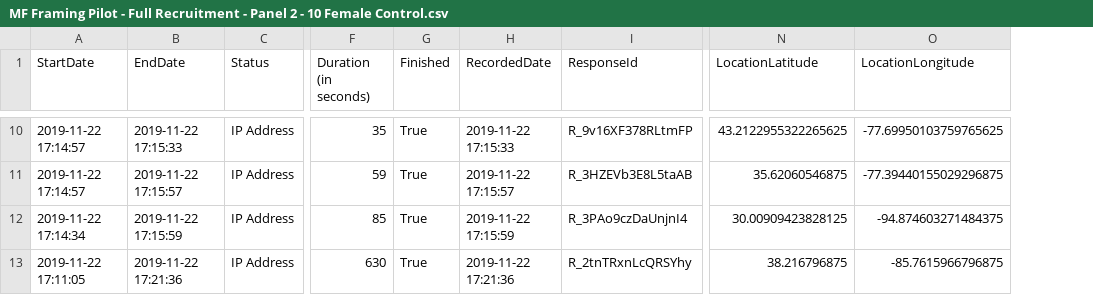
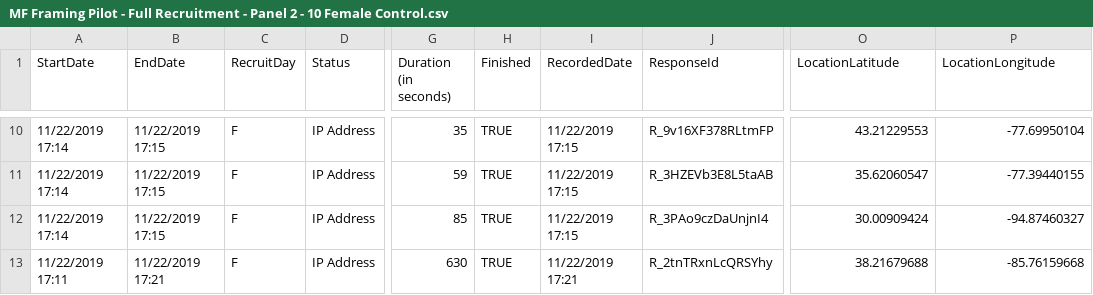
Before and after one commit to timspit/241_final_project, a CSV file: data/study/MF Framing Pilot - Full Recruitment - Panel 2 - 10 Female Control.csv, drawn as a sheet; only a part is shown, gaps mark what is left out; addresses are those after the commit; the diff covers the shown part only; the diff names each change by its address in the sheet, - before the commit and + after, or states it on an @@ line.

Commit message:
cleanup folder + tidy up RMd and start to lockdown specifications for report

```diff
--- a/data/study/MF Framing Pilot - Full Recruitment - Panel 2 - 10 Female Control.csv
+++ b/data/study/MF Framing Pilot - Full Recruitment - Panel 2 - 10 Female Control.csv
+column C (RecruitDay), rows 10-13: all F
-A10:A11 (StartDate): 2019-11-22 17:14:57
+A10:A11 (StartDate): 11/22/2019 17:14
-B10 (EndDate): 2019-11-22 17:15:33
+B10 (EndDate): 11/22/2019 17:15
-H10:H13 (Finished): True
+H10:H13 (Finished): TRUE
-I10 (RecordedDate): 2019-11-22 17:15:33
+I10 (RecordedDate): 11/22/2019 17:15
-O10 (LocationLatitude): 43.2122955322265625
+O10 (LocationLatitude): 43.21229553
-P10 (LocationLongitude): -77.69950103759765625
+P10 (LocationLongitude): -77.69950104
-B11 (EndDate): 2019-11-22 17:15:57
+B11 (EndDate): 11/22/2019 17:15
-I11 (RecordedDate): 2019-11-22 17:15:57
+I11 (RecordedDate): 11/22/2019 17:15
-O11 (LocationLatitude): 35.62060546875
+O11 (LocationLatitude): 35.62060547
-P11 (LocationLongitude): -77.39440155029296875
+P11 (LocationLongitude): -77.39440155
-A12 (StartDate): 2019-11-22 17:14:34
+A12 (StartDate): 11/22/2019 17:14
-B12 (EndDate): 2019-11-22 17:15:59
+B12 (EndDate): 11/22/2019 17:15
-I12 (RecordedDate): 2019-11-22 17:15:59
+I12 (RecordedDate): 11/22/2019 17:15
-O12 (LocationLatitude): 30.00909423828125
+O12 (LocationLatitude): 30.00909424
-P12 (LocationLongitude): -94.874603271484375
+P12 (LocationLongitude): -94.87460327
-A13 (StartDate): 2019-11-22 17:11:05
+A13 (StartDate): 11/22/2019 17:11
-B13 (EndDate): 2019-11-22 17:21:36
+B13 (EndDate): 11/22/2019 17:21
-I13 (RecordedDate): 2019-11-22 17:21:36
+I13 (RecordedDate): 11/22/2019 17:21
-O13 (LocationLatitude): 38.216796875
+O13 (LocationLatitude): 38.21679688
-P13 (LocationLongitude): -85.7615966796875
+P13 (LocationLongitude): -85.76159668
```
Also changed, not shown: 36 edited cells elsewhere in this file, 10 other files.
